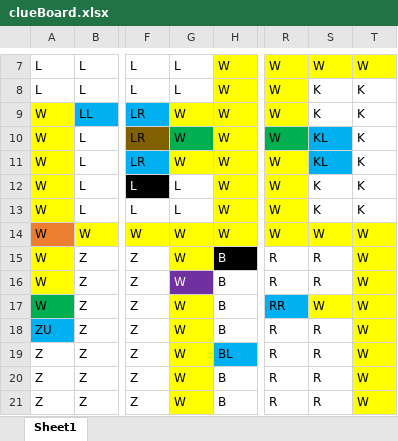
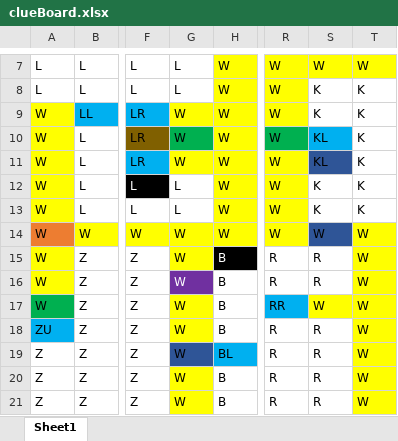
Before and after one commit to ckottcamp/tryFork, an Excel workbook: clueBoard.xlsx, sheet Sheet1, drawn as a sheet; only a part is shown, gaps mark what is left out; values as stored, in another font and other column widths than the file's, no borders; the diff covers the shown part only; the diff names each change by its address in the sheet, - before the commit and + after, or states it on an @@ line.

```diff
--- a/clueBoard.xlsx (sheet Sheet1)
+++ b/clueBoard.xlsx (sheet Sheet1)
-S11 fill: #00B0F0
+S11 fill: #2F5597
-S14 fill: #FFFF00
+S14 fill: #2F5597
-G19 fill: #FFFF00
+G19 fill: #2F5597
```
Also changed, not shown: 2 added rows and cell formats elsewhere in this sheet.
